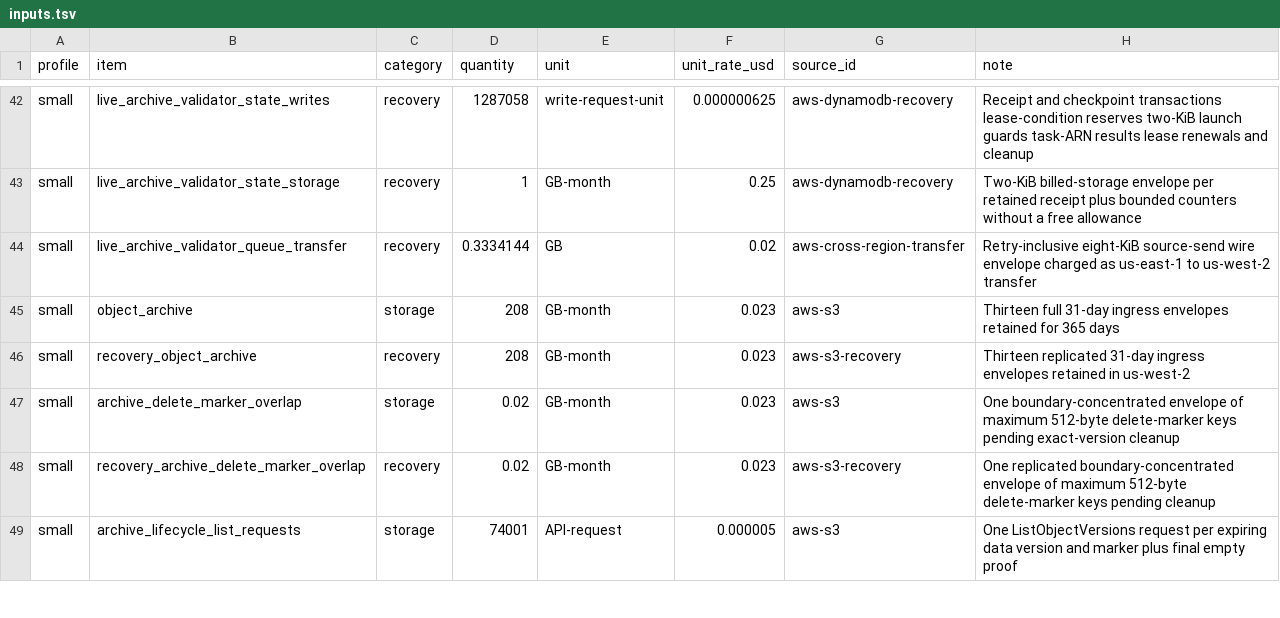
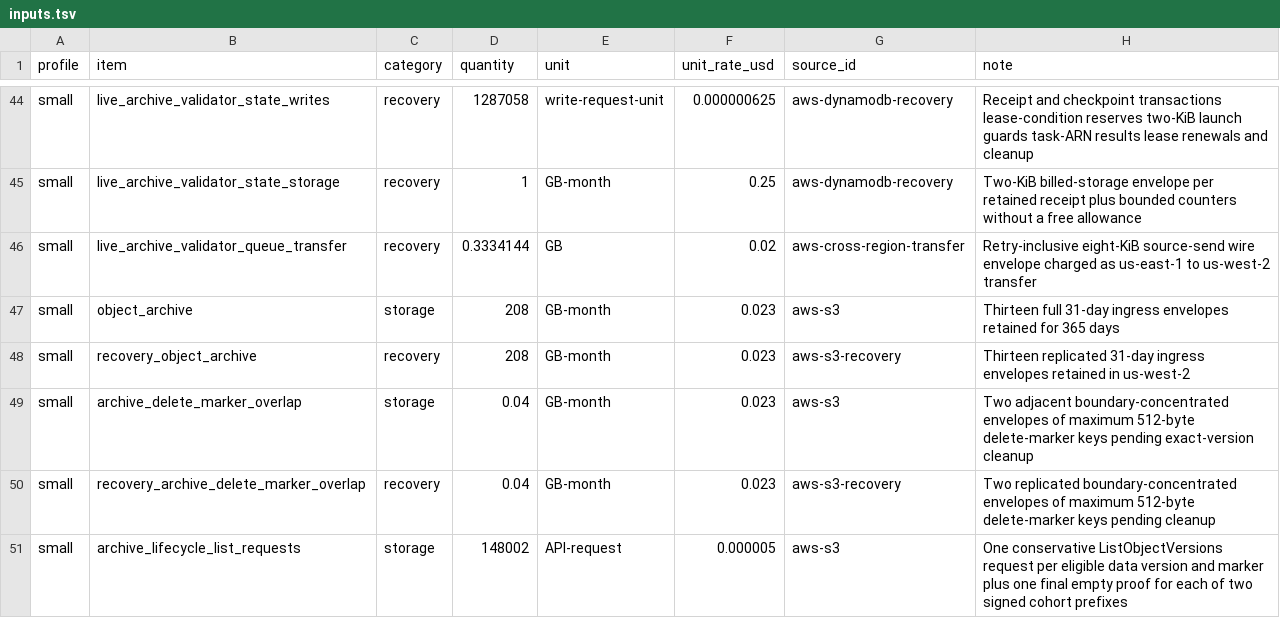
Before and after one commit to ArdurAI/veer, a TSV file: docs/architecture/cost-model/inputs.tsv, drawn as a sheet; only a part is shown, gaps mark what is left out; the diff covers the shown part only.

Commit message:
docs(architecture): complete versioned evidence bounds
Closes #84

Signed-off-by: Gnani Rahul Nutakki <gnani.nutakki@gmail.com>

```diff
--- a/docs/architecture/cost-model/inputs.tsv
+++ b/docs/architecture/cost-model/inputs.tsv
@@ -46,4 +48,4 @@ small	object_archive	storage	208	GB-month	0.023	aws-s3	Thirteen full 31-day ingr
 small	recovery_object_archive	recovery	208	GB-month	0.023	aws-s3-recovery	Thirteen replicated 31-day ingress envelopes retained in us-west-2
-small	archive_delete_marker_overlap	storage	0.02	GB-month	0.023	aws-s3	One boundary-concentrated envelope of maximum 512-byte delete-marker keys pending exact-version cleanup
-small	recovery_archive_delete_marker_overlap	recovery	0.02	GB-month	0.023	aws-s3-recovery	One replicated boundary-concentrated envelope of maximum 512-byte delete-marker keys pending cleanup
-small	archive_lifecycle_list_requests	storage	74001	API-request	0.000005	aws-s3	One ListObjectVersions request per expiring data version and marker plus final empty proof
+small	archive_delete_marker_overlap	storage	0.04	GB-month	0.023	aws-s3	Two adjacent boundary-concentrated envelopes of maximum 512-byte delete-marker keys pending exact-version cleanup
+small	recovery_archive_delete_marker_overlap	recovery	0.04	GB-month	0.023	aws-s3-recovery	Two replicated boundary-concentrated envelopes of maximum 512-byte delete-marker keys pending cleanup
+small	archive_lifecycle_list_requests	storage	148002	API-request	0.000005	aws-s3	One conservative ListObjectVersions request per eligible data version and marker plus one final empty proof for each of two signed cohort prefixes
```
Also changed, not shown: 14 added rows and 16 edited cells elsewhere in this file, 7 other files.
